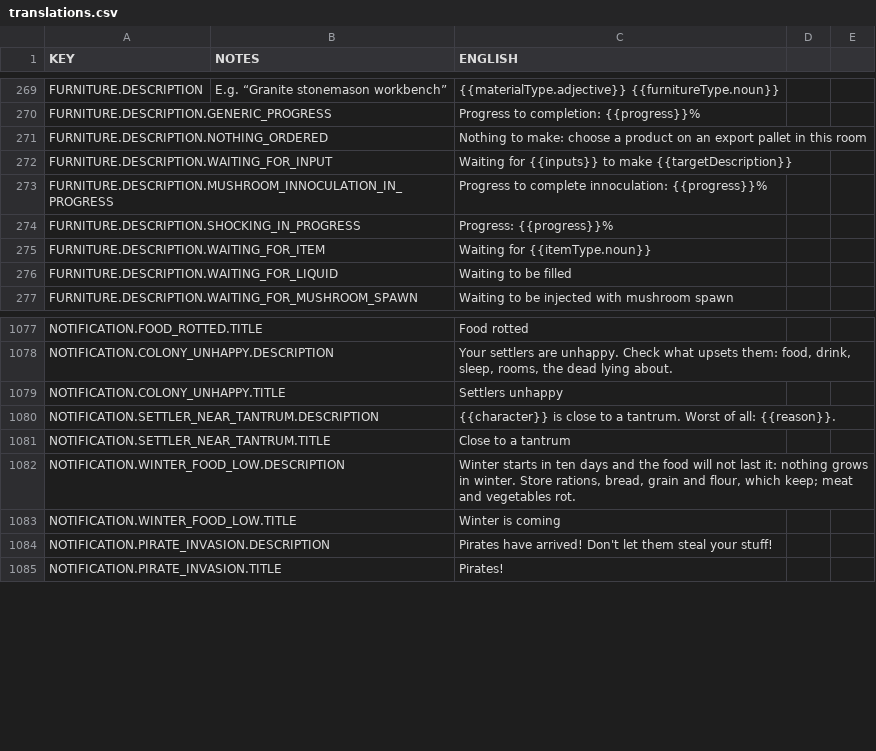
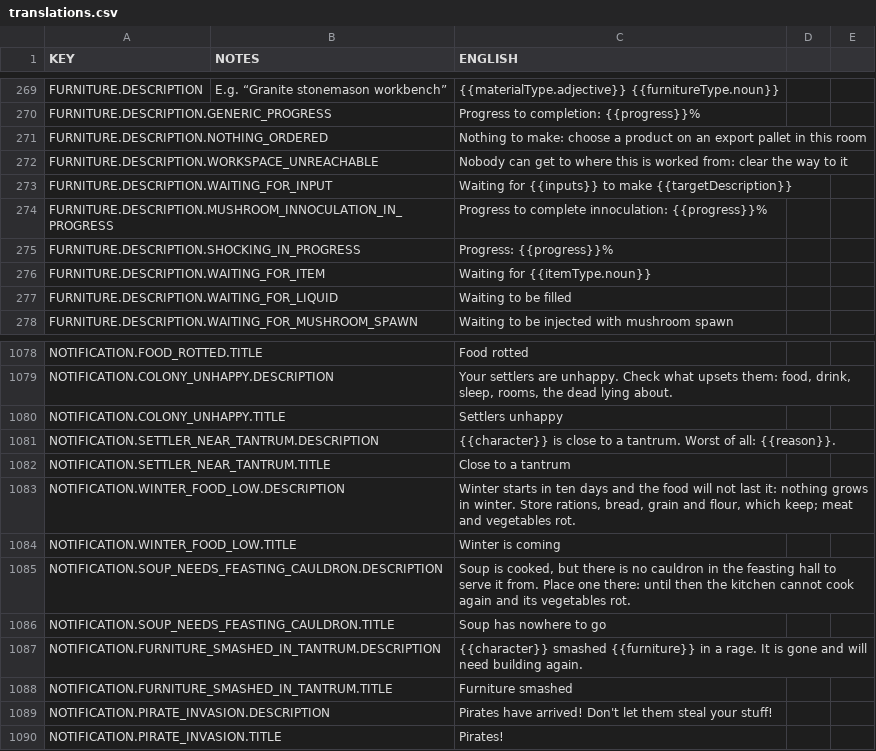
Before and after one commit to udarmolota/deephall, a CSV file: core/mods/base/translations/translations.csv, drawn as a sheet; only a part is shown, gaps mark what is left out; the diff names each change by its address in the sheet, - before the commit and + after, or states it on an @@ line.

```diff
--- a/core/mods/base/translations/translations.csv
+++ b/core/mods/base/translations/translations.csv
+row 272: FURNITURE.DESCRIPTION.WORKSPACE_UNREACHABLE |  | Nobody can get to where this is worked from: clear the way to it
+row 1085: NOTIFICATION.SOUP_NEEDS_FEASTING_CAULDRON.DESCRIPTION |  | Soup is cooked, but there is no cauldron in the feasting hall to serve it from. Place one there: until then the kitchen cannot cook again and its vegetables rot.
+row 1086: NOTIFICATION.SOUP_NEEDS_FEASTING_CAULDRON.TITLE |  | Soup has nowhere to go
+row 1087: NOTIFICATION.FURNITURE_SMASHED_IN_TANTRUM.DESCRIPTION |  | {{character}} smashed {{furniture}} in a rage. It is gone and will need building again.
+row 1088: NOTIFICATION.FURNITURE_SMASHED_IN_TANTRUM.TITLE |  | Furniture smashed
```
Also changed, not shown: core/mods/Community Translations/translations/russian.csv, 4 other files.
